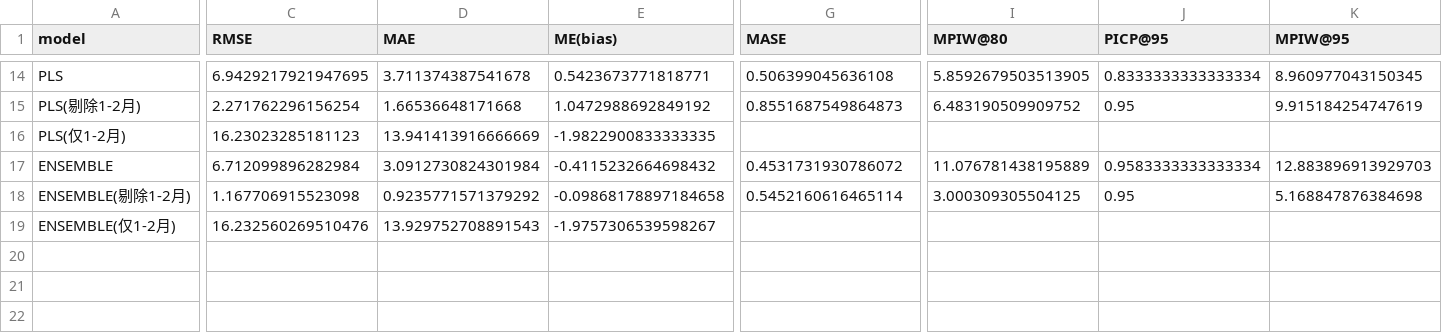
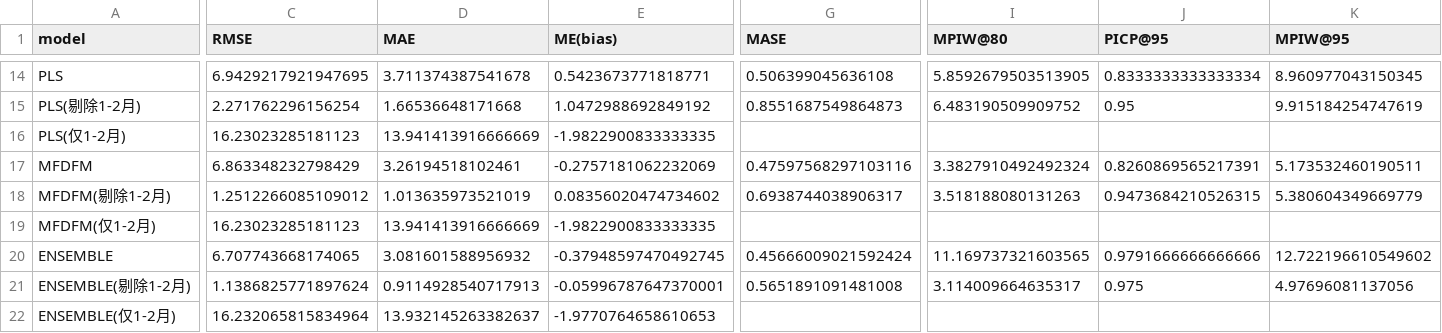
Before and after one commit to 111754ever-dot/Industrial-Forecast, a CSV file: output/evaluation_metrics.csv, drawn as a sheet; only a part is shown, gaps mark what is left out; addresses are those after the commit; rows hold the shown columns only; the diff covers the shown part only; the diff names each change by its address in the sheet, - before the commit and + after, or states it on an @@ line.

```diff
--- a/output/evaluation_metrics.csv
+++ b/output/evaluation_metrics.csv
+row 17: MFDFM | 6.863348232798429 | 3.26194518102461 | -0.2757181062232069 | 0.47597568297103116 | 3.3827910492492324 | 0.8260869565217391 | 5.173532460190511
+row 18: MFDFM(剔除1-2月) | 1.2512266085109012 | 1.013635973521019 | 0.08356020474734602 | 0.6938744038906317 | 3.518188080131263 | 0.9473684210526315 | 5.380604349669779
+row 19: MFDFM(仅1-2月) | 16.23023285181123 | 13.941413916666669 | -1.9822900833333335
-C20 (RMSE): 6.712099896282984
+C20 (RMSE): 6.707743668174065
-D20 (MAE): 3.0912730824301984
+D20 (MAE): 3.081601588956932
-E20 (ME(bias)): -0.4115232664698432
+E20 (ME(bias)): -0.37948597470492745
-G20 (MASE): 0.4531731930786072
+G20 (MASE): 0.45666009021592424
-I20 (MPIW@80): 11.076781438195889
+I20 (MPIW@80): 11.169737321603565
-J20 (PICP@95): 0.9583333333333334
+J20 (PICP@95): 0.9791666666666666
-K20 (MPIW@95): 12.883896913929703
+K20 (MPIW@95): 12.722196610549602
-C21 (RMSE): 1.167706915523098
+C21 (RMSE): 1.1386825771897624
-D21 (MAE): 0.9235771571379292
+D21 (MAE): 0.9114928540717913
-E21 (ME(bias)): -0.09868178897184658
+E21 (ME(bias)): -0.05996787647370001
-G21 (MASE): 0.5452160616465114
+G21 (MASE): 0.5651891091481008
-I21 (MPIW@80): 3.000309305504125
+I21 (MPIW@80): 3.114009664635317
-J21 (PICP@95): 0.95
+J21 (PICP@95): 0.975
-K21 (MPIW@95): 5.168847876384698
+K21 (MPIW@95): 4.97696081137056
-C22 (RMSE): 16.232560269510476
+C22 (RMSE): 16.232065815834964
-D22 (MAE): 13.929752708891543
+D22 (MAE): 13.932145263382637
-E22 (ME(bias)): -1.9757306539598267
+E22 (ME(bias)): -1.9770764658610653
```
Also changed, not shown: 1 edited cell elsewhere in this file, output/backtest_predictions.csv, output/dm_test_vs_benchmark.csv, 5 other files.
